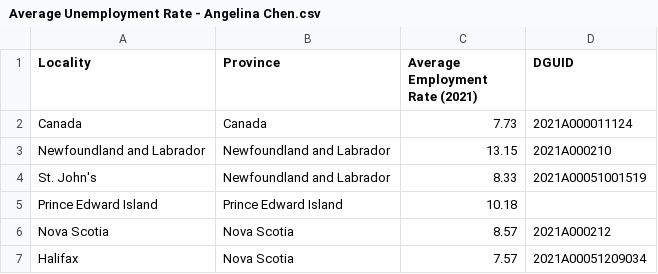
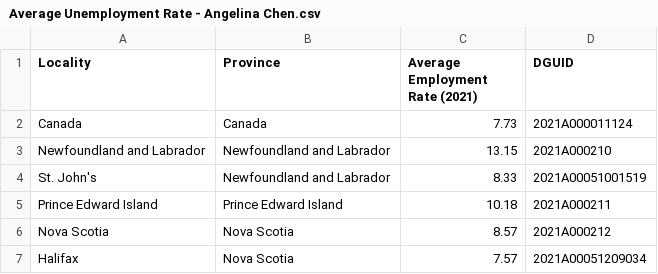
Before and after one commit to dbiel-77/uWaterloo-group-763, a CSV file: clean/Average Unemployment Rate - Angelina Chen.csv, drawn as a sheet; only a part is shown.

Commit message:
forgot PEI

```diff
--- a/clean/Average Unemployment Rate - Angelina Chen.csv
+++ b/clean/Average Unemployment Rate - Angelina Chen.csv
@@ -4,3 +4,3 @@ Newfoundland and Labrador,Newfoundland and Labrador,13.15,2021A000210
 St. John's,Newfoundland and Labrador,8.33,2021A00051001519
-Prince Edward Island,Prince Edward Island,10.18,
+Prince Edward Island,Prince Edward Island,10.18,2021A000211
 Nova Scotia,Nova Scotia,8.57,2021A000212
```
